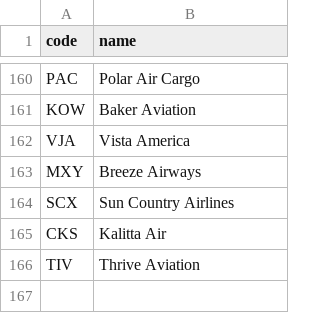
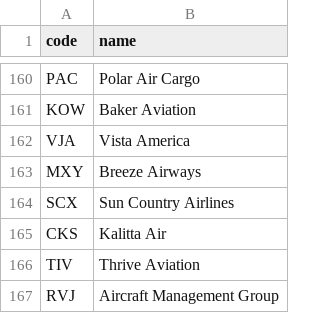
Before and after one commit to kds54/MMM-Planefinder, a CSV file: airlines.csv, drawn as a sheet; only a part is shown, gaps mark what is left out; the diff names each change by its address in the sheet, - before the commit and + after, or states it on an @@ line.

Commit message:
Update airlines.csv

```diff
--- a/airlines.csv
+++ b/airlines.csv
+row 167: RVJ | Aircraft Management Group
```
